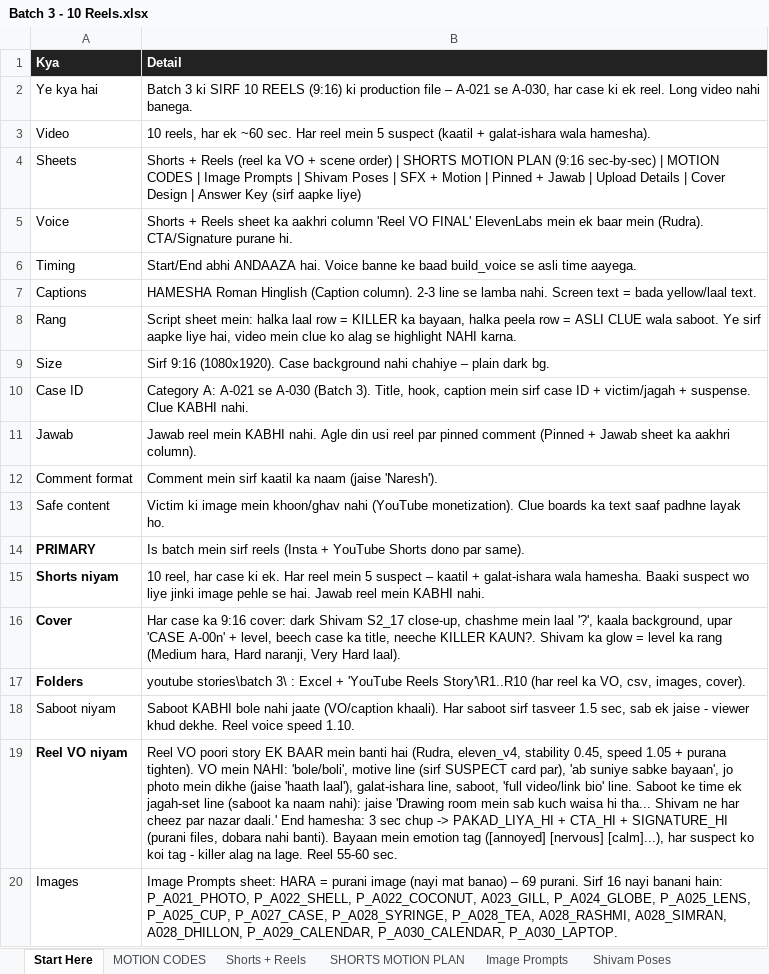
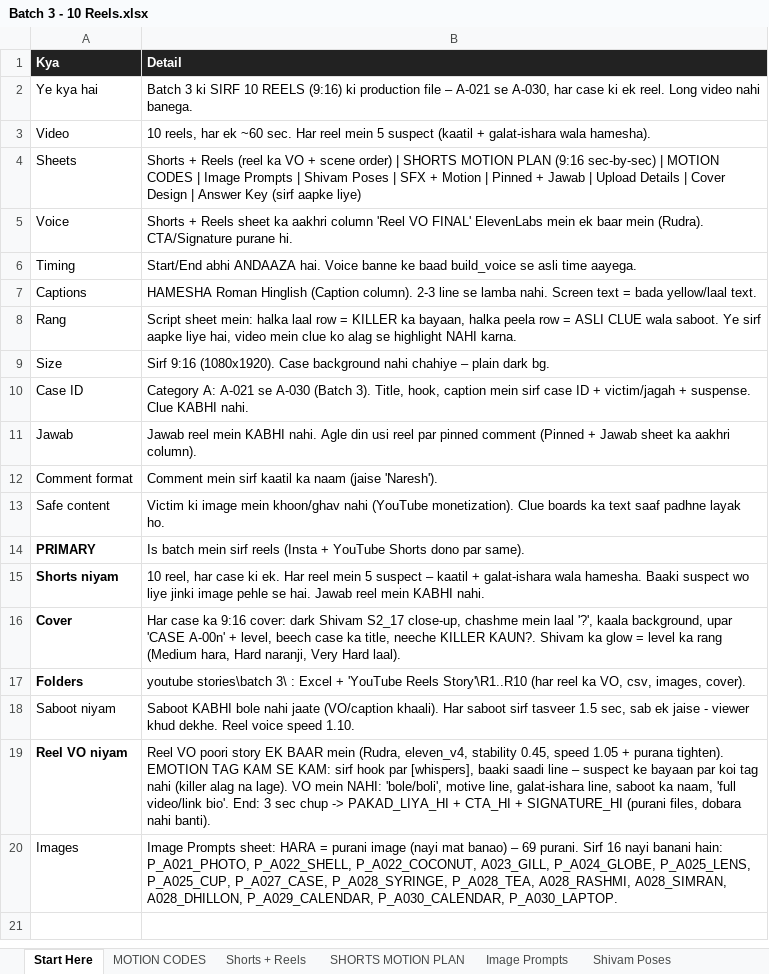
Before and after one commit to tiwari172/theshivamiq-code, an Excel workbook: youtube stories/batch 3/Batch 3 - 10 Reels.xlsx, sheet Start Here, drawn as a sheet; values as stored, in another font and other column widths than the file's, no borders; the diff names each change by its address in the sheet, - before the commit and + after, or states it on an @@ line.

```diff
--- a/youtube stories/batch 3/Batch 3 - 10 Reels.xlsx (sheet Start Here)
+++ b/youtube stories/batch 3/Batch 3 - 10 Reels.xlsx (sheet Start Here)
-B19 (Detail): …BAAR mein banti hai (Rudra, eleven_v4, stability 0.45, speed 1.05 + purana tighten). VO mein NAHI: 'bole/boli', motive line (sirf SUSPECT card par), 'ab suniye sabke bayaan', jo photo mein dikhe (jaise 'haath laal'), galat-ishara line, saboot, 'full video/link bio' line. Saboot ke time ek jagah-set line (saboot ka naam nahi): jaise 'Drawing room mein sab kuch waisa hi tha... Shivam ne har cheez par nazar daali.' End hamesha: 3 sec chup -> PAKAD_LIYA_HI + CTA_HI + SIGNATURE_HI (purani files, dobara nahi banti). Bayaan mein emotion tag ([annoyed] [nervous] [calm]...), har suspect ko koi tag - killer alag na lage. Reel 55-60 sec.
+B19 (Detail): …BAAR mein (Rudra, eleven_v4, stability 0.45, speed 1.05 + purana tighten). EMOTION TAG KAM SE KAM: sirf hook par [whispers], baaki saadi line – suspect ke bayaan par koi tag nahi (killer alag na lage). VO mein NAHI: 'bole/boli', motive line, galat-ishara line, saboot ka naam, 'full video/link bio'. End: 3 sec chup -> PAKAD_LIYA_HI + CTA_HI + SIGNATURE_HI (purani files, dobara nahi banti).
```
Also changed, not shown: sheet Shorts + Reels, 7 other files.
